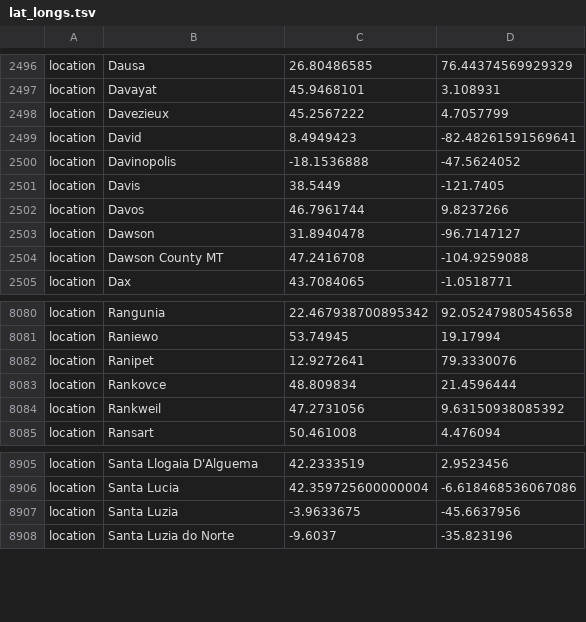
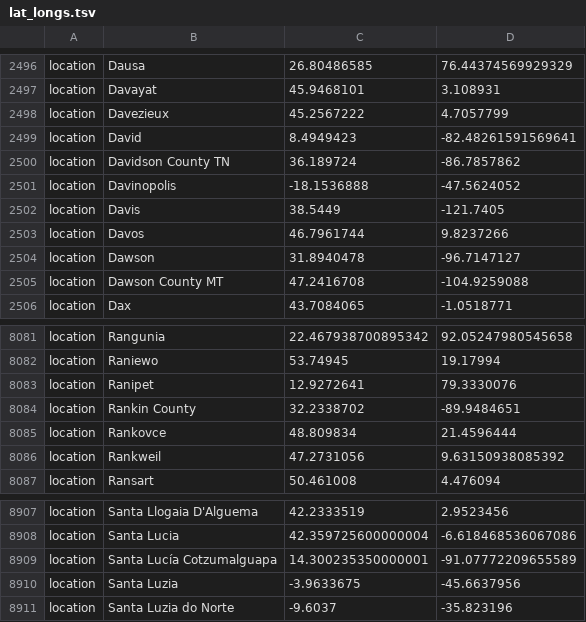
Before and after one commit to DOH-SML1303/ncov-wa-build, a TSV file: defaults/lat_longs.tsv, drawn as a sheet; only a part is shown, gaps mark what is left out.

```diff
--- a/defaults/lat_longs.tsv
+++ b/defaults/lat_longs.tsv
@@ -2499,2 +2499,3 @@ location	Davezieux	45.2567222	4.7057799
 location	David	8.4949423	-82.48261591569641
+location	Davidson County TN	36.189724	-86.7857862
 location	Davinopolis	-18.1536888	-47.5624052
@@ -8082,2 +8083,3 @@ location	Raniewo	53.74945	19.17994
 location	Ranipet	12.9272641	79.3330076
+location	Rankin County	32.2338702	-89.9484651
 location	Rankovce	48.809834	21.4596444
@@ -8906,2 +8908,3 @@ location	Santa Llogaia D'Alguema	42.2333519	2.9523456
 location	Santa Lucia	42.359725600000004	-6.618468536067086
+location	Santa Lucía Cotzumalguapa	14.300235350000001	-91.07772209655589
 location	Santa Luzia	-3.9633675	-45.6637956
```
Also changed, not shown: defaults/color_ordering.tsv.
